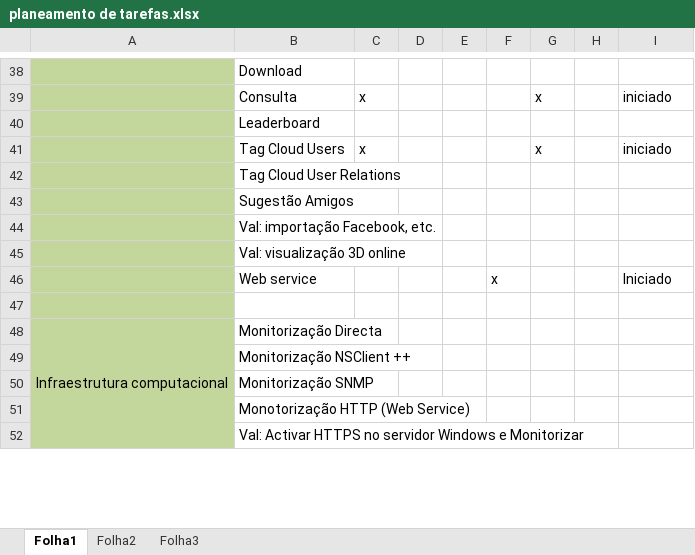
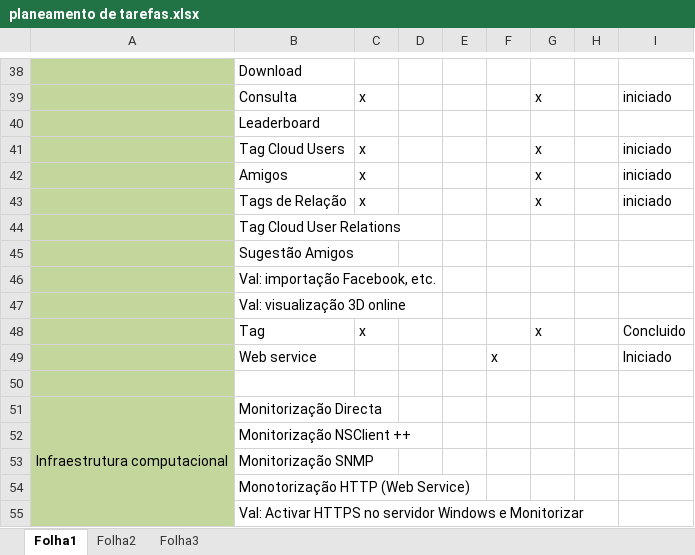
Before and after one commit to Sandrinha/TheLegend, an Excel workbook: Documentacao/planeamento de tarefas.xlsx, sheet Folha1, drawn as a sheet; only a part is shown, gaps mark what is left out; values as stored, in another font and other column widths than the file's, no borders; the diff names each change by its address in the sheet, - before the commit and + after, or states it on an @@ line.

Commit message:
Actualização do planeamento de tarefas
Correção do blug numero 2

```diff
--- a/Documentacao/planeamento de tarefas.xlsx (sheet Folha1)
+++ b/Documentacao/planeamento de tarefas.xlsx (sheet Folha1)
+row 42:  | Amigos | x |  |  |  | x |  | iniciado
+row 43:  | Tags de Relação | x |  |  |  | x |  | iniciado
+row 48:  | Tag | x |  |  |  | x |  | Concluido
```
Also changed, not shown: 40 other files.
